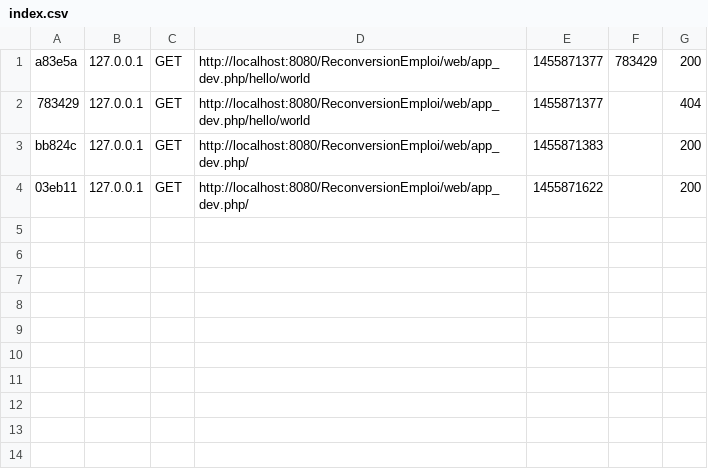
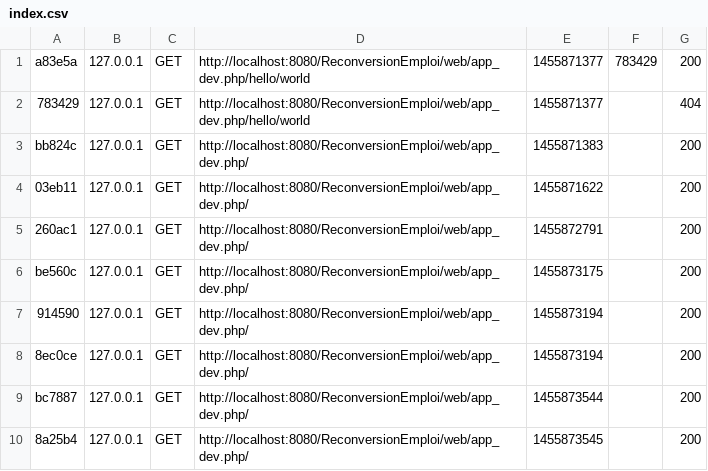
Before and after one commit to BaptisteLeBescond/ReconversionEmploi, a CSV file: var/cache/dev/profiler/index.csv, drawn as a sheet.

```diff
--- a/var/cache/dev/profiler/index.csv
+++ b/var/cache/dev/profiler/index.csv
@@ -4 +4,7 @@ bb824c,127.0.0.1,GET,http://localhost:8080/ReconversionEmploi/web/app_dev.php/,1
 03eb11,127.0.0.1,GET,http://localhost:8080/ReconversionEmploi/web/app_dev.php/,1455871622,,200
+260ac1,127.0.0.1,GET,http://localhost:8080/ReconversionEmploi/web/app_dev.php/,1455872791,,200
+be560c,127.0.0.1,GET,http://localhost:8080/ReconversionEmploi/web/app_dev.php/,1455873175,,200
+914590,127.0.0.1,GET,http://localhost:8080/ReconversionEmploi/web/app_dev.php/,1455873194,,200
+8ec0ce,127.0.0.1,GET,http://localhost:8080/ReconversionEmploi/web/app_dev.php/,1455873194,,200
+bc7887,127.0.0.1,GET,http://localhost:8080/ReconversionEmploi/web/app_dev.php/,1455873544,,200
+8a25b4,127.0.0.1,GET,http://localhost:8080/ReconversionEmploi/web/app_dev.php/,1455873545,,200
```
Also changed, not shown: 37 other files.
